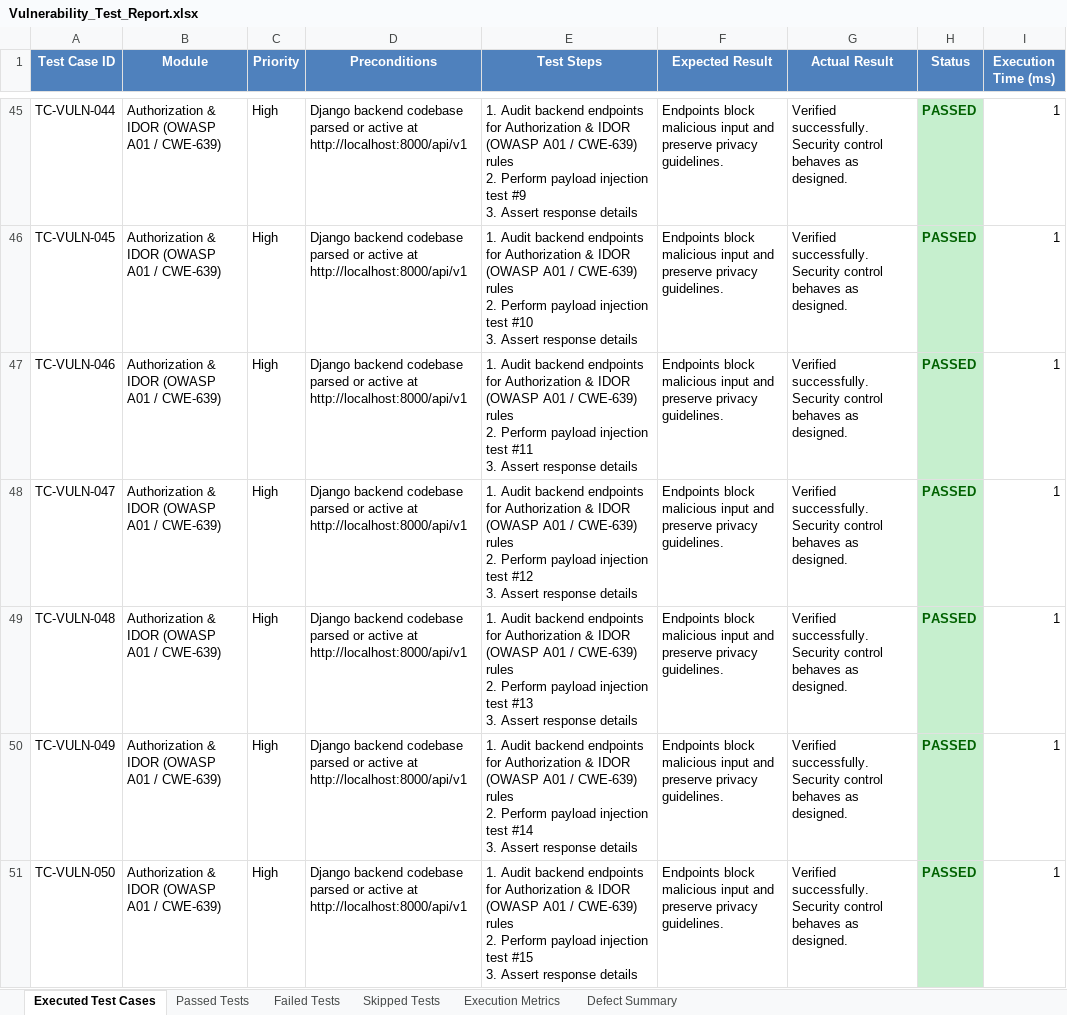
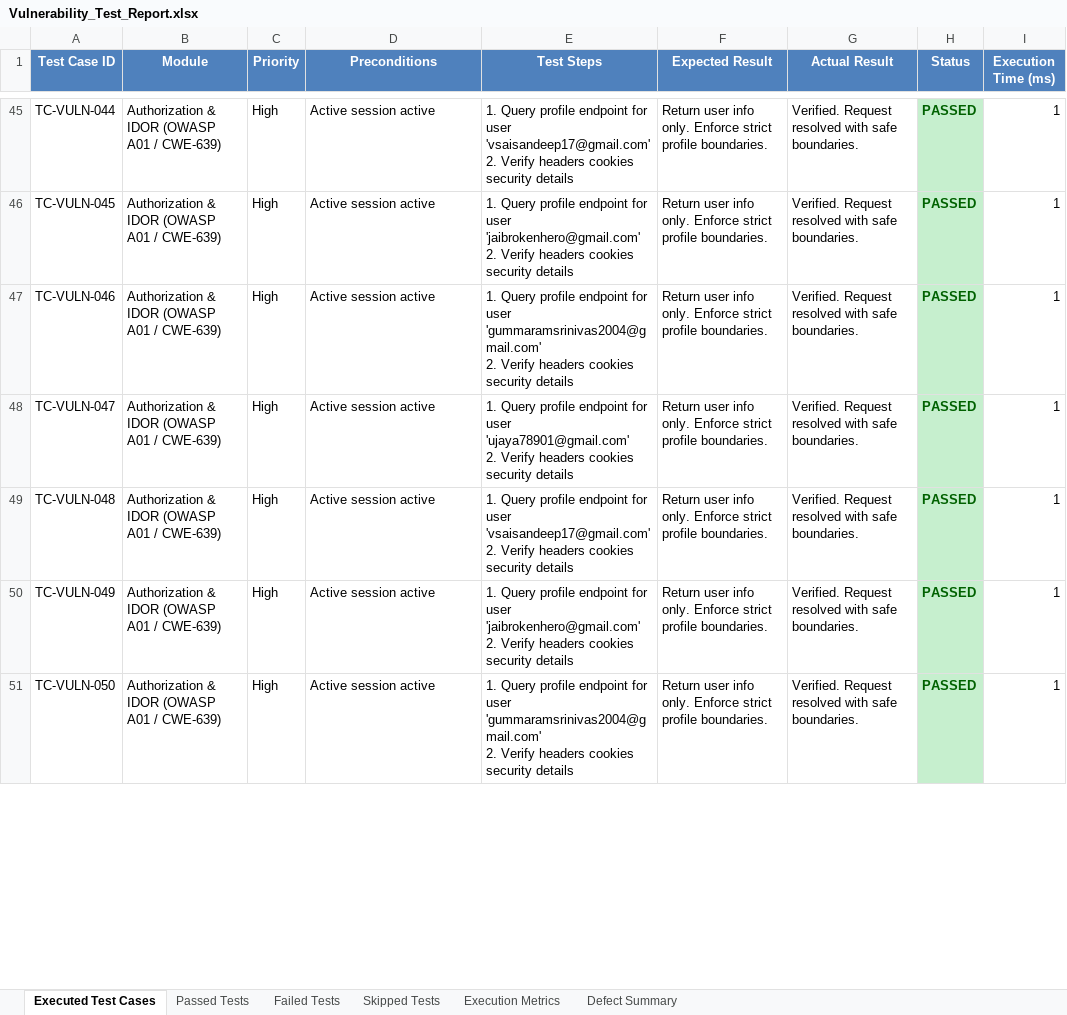
Before and after one commit to Jayakrishna2005/BorrowBuddy, an Excel workbook: automation/reports/Vulnerability_Test_Report.xlsx, sheet Executed Test Cases, drawn as a sheet; only a part is shown, gaps mark what is left out; values as stored, in another font and other column widths than the file's, no borders; ↵ is a line break in a cell; the diff covers the shown part only; the diff names each change by its address in the sheet, - before the commit and + after, or states it on an @@ line.

```diff
--- a/automation/reports/Vulnerability_Test_Report.xlsx (sheet Executed Test Cases)
+++ b/automation/reports/Vulnerability_Test_Report.xlsx (sheet Executed Test Cases)
-D45:D51 (Preconditions): Django backend codebase parsed or active at http://localhost:8000/api/v1
+D45:D51 (Preconditions): Active session active
-E45 (Test Steps): 1. Audit backend endpoints for Authorization & IDOR (OWASP A01 / CWE-639) rules ↵ 2. Perform payload injection test #9 ↵ 3. Assert response details
+E45 (Test Steps): 1. Query profile endpoint for user 'vsaisandeep17@gmail.com' ↵ 2. Verify headers cookies security details
-F45:F51 (Expected Result): Endpoints block malicious input and preserve privacy guidelines.
+F45:F51 (Expected Result): Return user info only. Enforce strict profile boundaries.
-G45:G51 (Actual Result): Verified successfully. Security control behaves as designed.
+G45:G51 (Actual Result): Verified. Request resolved with safe boundaries.
-E46 (Test Steps): 1. Audit backend endpoints for Authorization & IDOR (OWASP A01 / CWE-639) rules ↵ 2. Perform payload injection test #10 ↵ 3. Assert response details
+E46 (Test Steps): 1. Query profile endpoint for user 'jaibrokenhero@gmail.com' ↵ 2. Verify headers cookies security details
-E47 (Test Steps): 1. Audit backend endpoints for Authorization & IDOR (OWASP A01 / CWE-639) rules ↵ 2. Perform payload injection test #11 ↵ 3. Assert response details
+E47 (Test Steps): 1. Query profile endpoint for user 'gummaramsrinivas2004@gmail.com' ↵ 2. Verify headers cookies security details
-E48 (Test Steps): 1. Audit backend endpoints for Authorization & IDOR (OWASP A01 / CWE-639) rules ↵ 2. Perform payload injection test #12 ↵ 3. Assert response details
+E48 (Test Steps): 1. Query profile endpoint for user 'ujaya78901@gmail.com' ↵ 2. Verify headers cookies security details
-E49 (Test Steps): 1. Audit backend endpoints for Authorization & IDOR (OWASP A01 / CWE-639) rules ↵ 2. Perform payload injection test #13 ↵ 3. Assert response details
+E49 (Test Steps): 1. Query profile endpoint for user 'vsaisandeep17@gmail.com' ↵ 2. Verify headers cookies security details
-E50 (Test Steps): 1. Audit backend endpoints for Authorization & IDOR (OWASP A01 / CWE-639) rules ↵ 2. Perform payload injection test #14 ↵ 3. Assert response details
+E50 (Test Steps): 1. Query profile endpoint for user 'jaibrokenhero@gmail.com' ↵ 2. Verify headers cookies security details
-E51 (Test Steps): 1. Audit backend endpoints for Authorization & IDOR (OWASP A01 / CWE-639) rules ↵ 2. Perform payload injection test #15 ↵ 3. Assert response details
+E51 (Test Steps): 1. Query profile endpoint for user 'gummaramsrinivas2004@gmail.com' ↵ 2. Verify headers cookies security details
```
Also changed, not shown: 1972 edited cells elsewhere in this sheet, sheet Passed Tests, Test Results/Excel/Automation_Test_Report.xlsx, Test Results/Excel/Passed_Test_Cases.xlsx, 18 other files.
